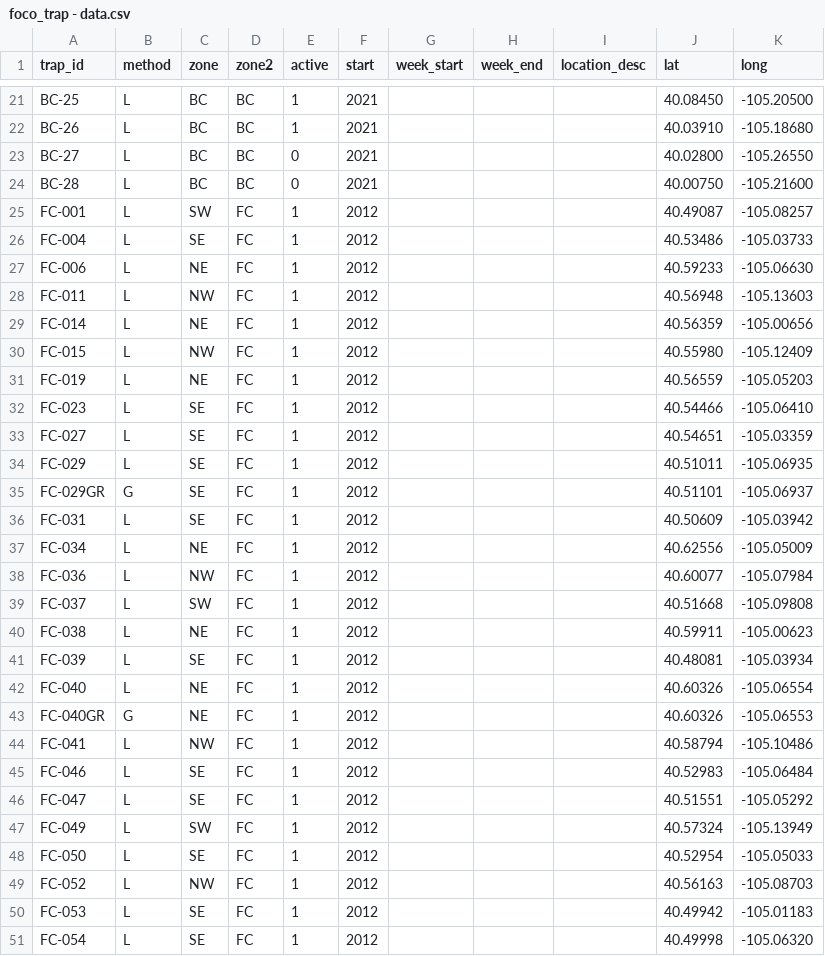
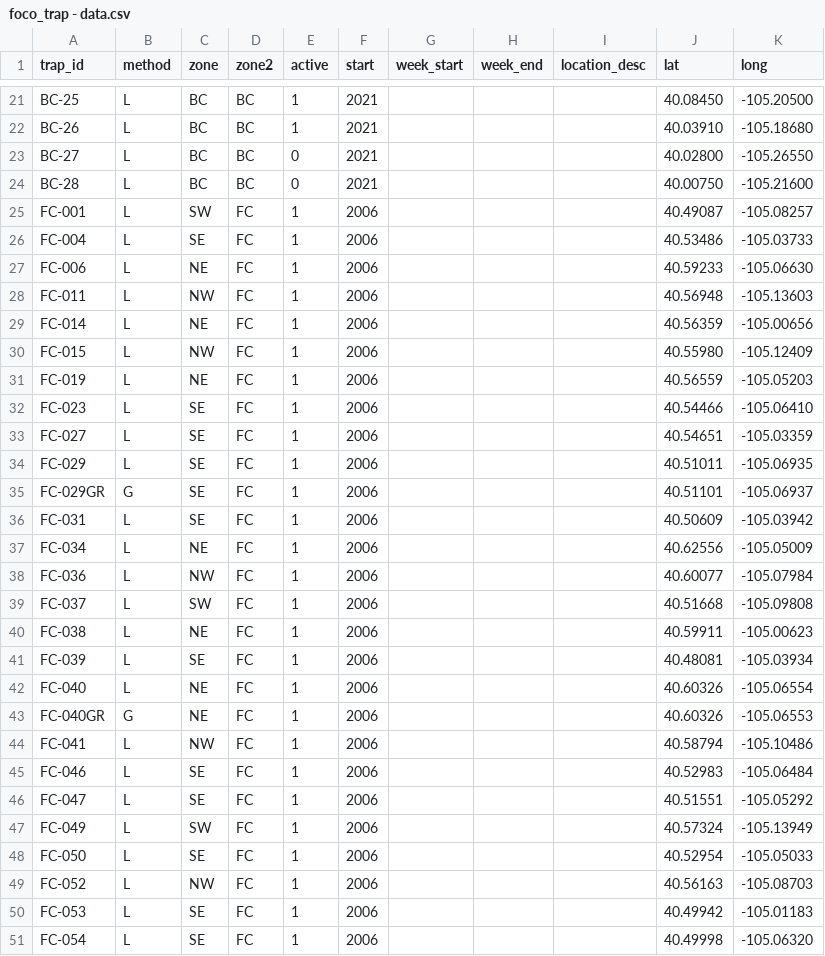
Before and after one commit to rtobiaskoch/wnv-s_data_tools, a CSV file: 1_input/foco_trap - data.csv, drawn as a sheet; only a part is shown, gaps mark what is left out; the diff covers the shown part only.

```diff
--- a/1_input/foco_trap - data.csv
+++ b/1_input/foco_trap - data.csv
@@ -24,28 +24,28 @@ BC-27,L,BC,BC,0,2021,,,,40.02800,-105.26550
 BC-28,L,BC,BC,0,2021,,,,40.00750,-105.21600
-FC-001,L,SW,FC,1,2012,,,,40.49087,-105.08257
-FC-004,L,SE,FC,1,2012,,,,40.53486,-105.03733
-FC-006,L,NE,FC,1,2012,,,,40.59233,-105.06630
-FC-011,L,NW,FC,1,2012,,,,40.56948,-105.13603
-FC-014,L,NE,FC,1,2012,,,,40.56359,-105.00656
-FC-015,L,NW,FC,1,2012,,,,40.55980,-105.12409
-FC-019,L,NE,FC,1,2012,,,,40.56559,-105.05203
-FC-023,L,SE,FC,1,2012,,,,40.54466,-105.06410
-FC-027,L,SE,FC,1,2012,,,,40.54651,-105.03359
-FC-029,L,SE,FC,1,2012,,,,40.51011,-105.06935
-FC-029GR,G,SE,FC,1,2012,,,,40.51101,-105.06937
-FC-031,L,SE,FC,1,2012,,,,40.50609,-105.03942
-FC-034,L,NE,FC,1,2012,,,,40.62556,-105.05009
-FC-036,L,NW,FC,1,2012,,,,40.60077,-105.07984
-FC-037,L,SW,FC,1,2012,,,,40.51668,-105.09808
-FC-038,L,NE,FC,1,2012,,,,40.59911,-105.00623
-FC-039,L,SE,FC,1,2012,,,,40.48081,-105.03934
-FC-040,L,NE,FC,1,2012,,,,40.60326,-105.06554
-FC-040GR,G,NE,FC,1,2012,,,,40.60326,-105.06553
-FC-041,L,NW,FC,1,2012,,,,40.58794,-105.10486
-FC-046,L,SE,FC,1,2012,,,,40.52983,-105.06484
-FC-047,L,SE,FC,1,2012,,,,40.51551,-105.05292
-FC-049,L,SW,FC,1,2012,,,,40.57324,-105.13949
-FC-050,L,SE,FC,1,2012,,,,40.52954,-105.05033
-FC-052,L,NW,FC,1,2012,,,,40.56163,-105.08703
-FC-053,L,SE,FC,1,2012,,,,40.49942,-105.01183
-FC-054,L,SE,FC,1,2012,,,,40.49998,-105.06320
+FC-001,L,SW,FC,1,2006,,,,40.49087,-105.08257
+FC-004,L,SE,FC,1,2006,,,,40.53486,-105.03733
+FC-006,L,NE,FC,1,2006,,,,40.59233,-105.06630
+FC-011,L,NW,FC,1,2006,,,,40.56948,-105.13603
+FC-014,L,NE,FC,1,2006,,,,40.56359,-105.00656
+FC-015,L,NW,FC,1,2006,,,,40.55980,-105.12409
+FC-019,L,NE,FC,1,2006,,,,40.56559,-105.05203
+FC-023,L,SE,FC,1,2006,,,,40.54466,-105.06410
+FC-027,L,SE,FC,1,2006,,,,40.54651,-105.03359
+FC-029,L,SE,FC,1,2006,,,,40.51011,-105.06935
+FC-029GR,G,SE,FC,1,2006,,,,40.51101,-105.06937
+FC-031,L,SE,FC,1,2006,,,,40.50609,-105.03942
+FC-034,L,NE,FC,1,2006,,,,40.62556,-105.05009
+FC-036,L,NW,FC,1,2006,,,,40.60077,-105.07984
+FC-037,L,SW,FC,1,2006,,,,40.51668,-105.09808
+FC-038,L,NE,FC,1,2006,,,,40.59911,-105.00623
+FC-039,L,SE,FC,1,2006,,,,40.48081,-105.03934
+FC-040,L,NE,FC,1,2006,,,,40.60326,-105.06554
+FC-040GR,G,NE,FC,1,2006,,,,40.60326,-105.06553
+FC-041,L,NW,FC,1,2006,,,,40.58794,-105.10486
+FC-046,L,SE,FC,1,2006,,,,40.52983,-105.06484
+FC-047,L,SE,FC,1,2006,,,,40.51551,-105.05292
+FC-049,L,SW,FC,1,2006,,,,40.57324,-105.13949
+FC-050,L,SE,FC,1,2006,,,,40.52954,-105.05033
+FC-052,L,NW,FC,1,2006,,,,40.56163,-105.08703
+FC-053,L,SE,FC,1,2006,,,,40.49942,-105.01183
+FC-054,L,SE,FC,1,2006,,,,40.49998,-105.06320
```
Also changed, not shown: 32 edited cells elsewhere in this file, 13 other files.
